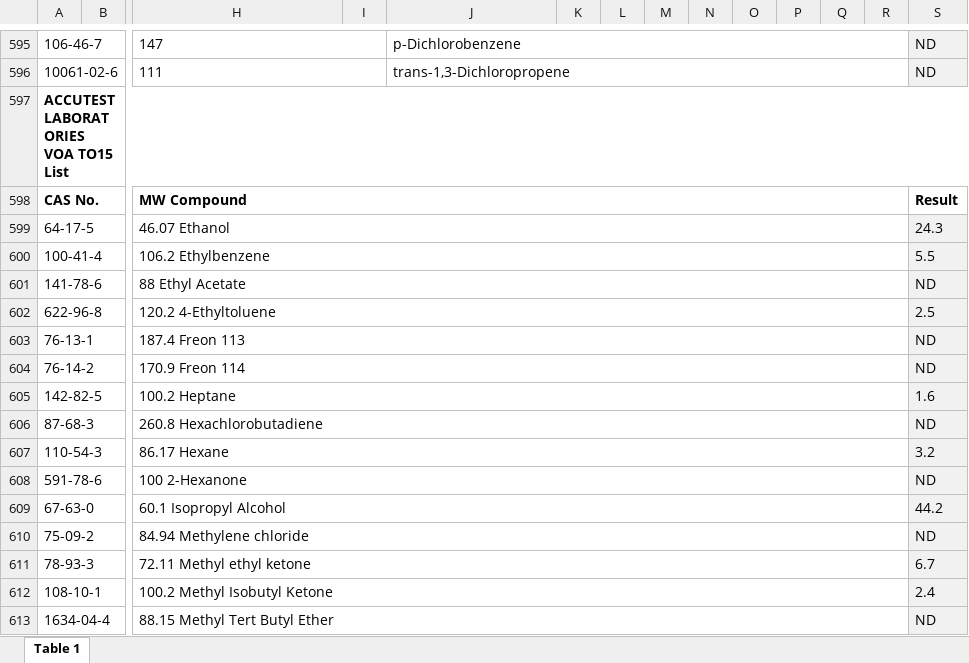
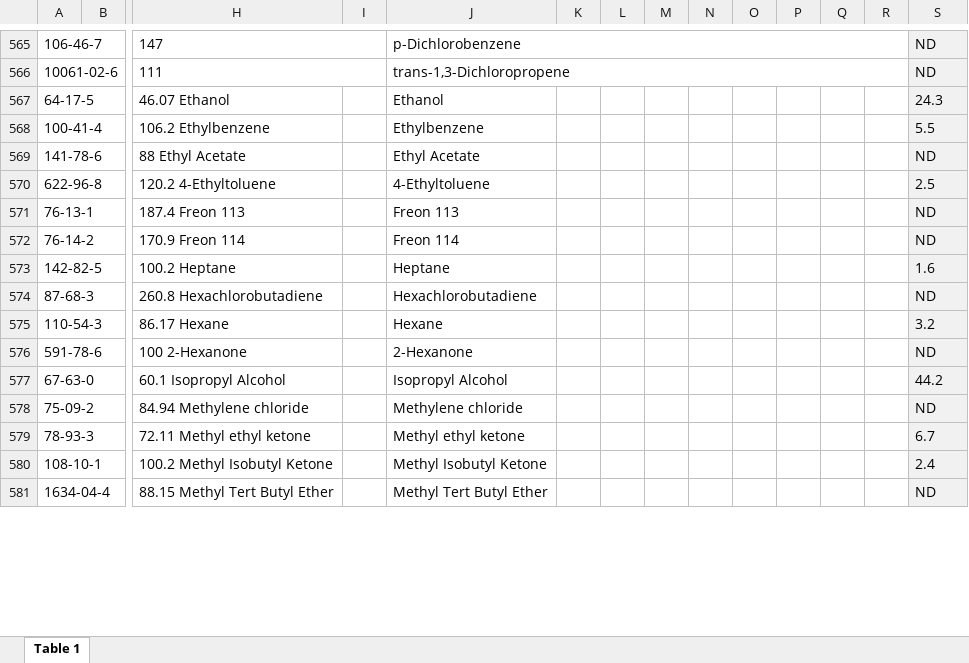
Before and after one commit to siyuegao1205/ehs_capstone_nycdoh, an Excel workbook: data/data_from_M/long_island/SV 1674-1684 Broadway Site A.xlsx, sheet Table 1, drawn as a sheet; only a part is shown, gaps mark what is left out; values as stored, in another font and other column widths than the file's, no borders; charts and pictures not drawn; removed rows and columns are numbered as before the commit, all else as after; rows hold the shown columns only; the diff covers the shown part only; the diff names each change by its address in the sheet, - before the commit and + after, or states it on an @@ line.

```diff
--- a/data/data_from_M/long_island/SV 1674-1684 Broadway Site A.xlsx (sheet Table 1)
+++ b/data/data_from_M/long_island/SV 1674-1684 Broadway Site A.xlsx (sheet Table 1)
-row 597: ACCUTEST LABORATORIES VOA TO15 List
-row 598: CAS No. |  | MW Compound |  |  |  |  |  |  |  |  |  |  | Result
-H599:R599 merged
-J567: (empty)
+J567: Ethanol
-H600:R600 merged
-J568: (empty)
+J568: Ethylbenzene
-H601:R601 merged
-J569: (empty)
+J569: Ethyl Acetate
-H602:R602 merged
-J570: (empty)
+J570: 4-Ethyltoluene
-H603:R603 merged
-J571: (empty)
+J571: Freon 113
-H604:R604 merged
-J572: (empty)
+J572: Freon 114
-H605:R605 merged
-J573: (empty)
+J573: Heptane
-H606:R606 merged
-J574: (empty)
+J574: Hexachlorobutadiene
-H607:R607 merged
-J575: (empty)
+J575: Hexane
-H608:R608 merged
-J576: (empty)
+J576: 2-Hexanone
-H609:R609 merged
-J577: (empty)
+J577: Isopropyl Alcohol
-H610:R610 merged
-J578: (empty)
+J578: Methylene chloride
-H611:R611 merged
-J579: (empty)
+J579: Methyl ethyl ketone
-H612:R612 merged
-J580: (empty)
+J580: Methyl Isobutyl Ketone
-H613:R613 merged
-J581: (empty)
+J581: Methyl Tert Butyl Ether
```
Also changed, not shown: 30 removed rows, 57 edited cells and merged cells elsewhere in this sheet, charts or pictures, data/data_from_M/pace/SV 4907-4909 4th Avenue.xlsx, data/data_from_M/pace/SV 72 South Second Street.xlsx, 10 other files.
